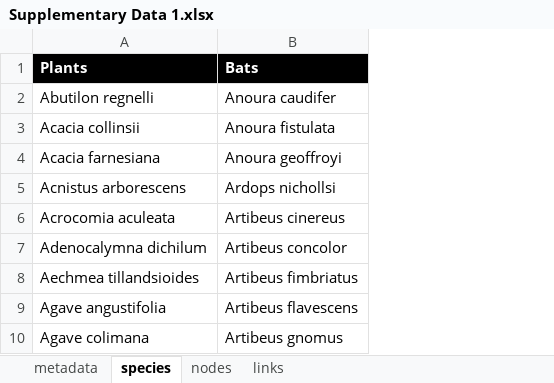
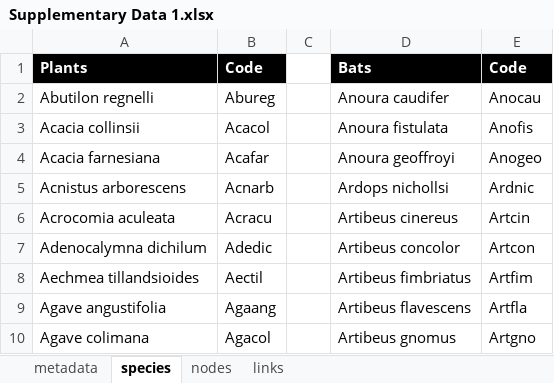
Before and after one commit to marmello77/mello-et-al-2019-SD1, an Excel workbook: Supplementary Data 1.xlsx, sheet species, drawn as a sheet; only a part is shown; values as stored, in another font and other column widths than the file's, no borders; the diff names each change by its address in the sheet, - before the commit and + after, or states it on an @@ line.

Commit message:
Add files via upload

```diff
--- a/Supplementary Data 1.xlsx (sheet species)
+++ b/Supplementary Data 1.xlsx (sheet species)
+column B, rows 1-10: Code | Abureg | Acacol | Acafar | Acnarb | Acracu | Adedic | Aectil | Agaang | Agacol
+column C, empty
+column E, rows 1-10: Code | Anocau | Anofis | Anogeo | Ardnic | Artcin | Artcon | Artfim | Artfla | Artgno
```
